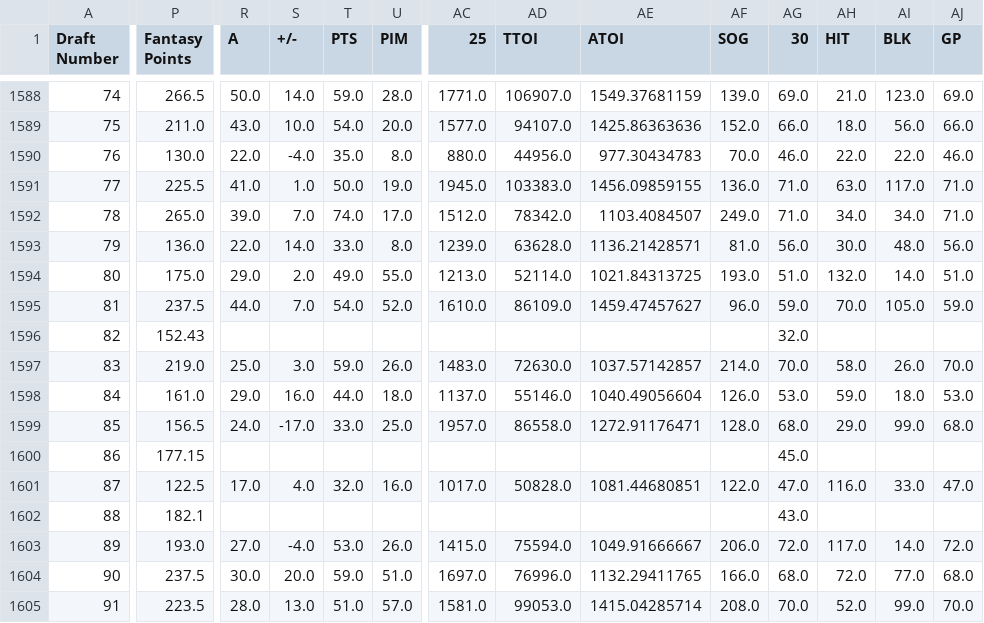
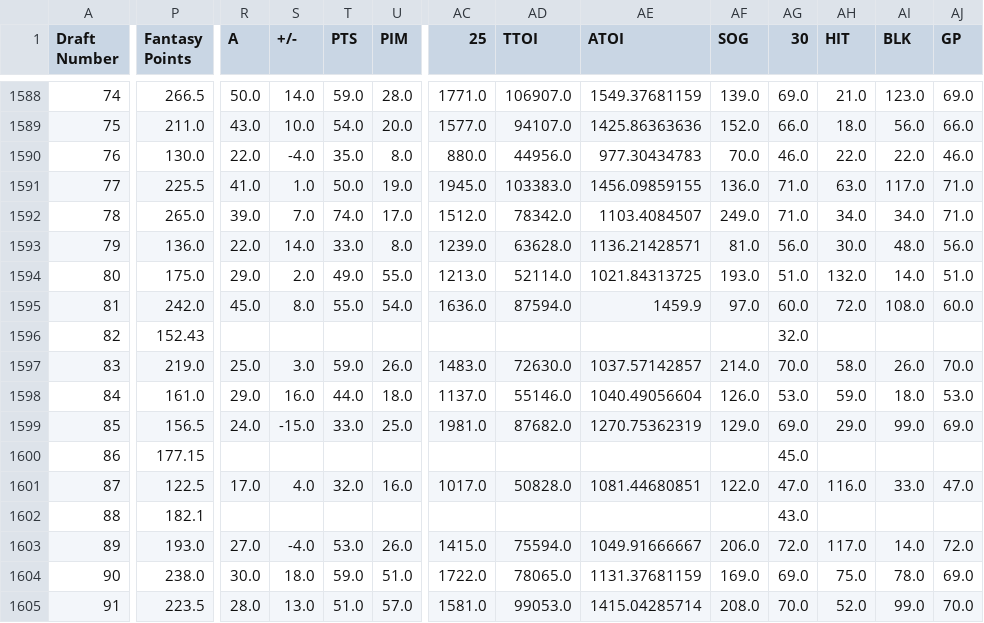
Before and after one commit to ivanchow23/espn-league54078-dashboard, a CSV file: docs/data/draft_df.csv, drawn as a sheet; only a part is shown, gaps mark what is left out; the diff covers the shown part only; the diff names each change by its address in the sheet, - before the commit and + after, or states it on an @@ line.

```diff
--- a/docs/data/draft_df.csv
+++ b/docs/data/draft_df.csv
-P1595 (Fantasy Points): 237.5
+P1595 (Fantasy Points): 242.0
-R1595 (A): 44.0
+R1595 (A): 45.0
-S1595 (+/-): 7.0
+S1595 (+/-): 8.0
-T1595 (PTS): 54.0
+T1595 (PTS): 55.0
-U1595 (PIM): 52.0
+U1595 (PIM): 54.0
-AC1595 (25): 1610.0
+AC1595 (25): 1636.0
-AD1595 (TTOI): 86109.0
+AD1595 (TTOI): 87594.0
-AE1595 (ATOI): 1459.47457627
+AE1595 (ATOI): 1459.9
-AF1595 (SOG): 96.0
+AF1595 (SOG): 97.0
-AG1595 (30): 59.0
+AG1595 (30): 60.0
-AH1595 (HIT): 70.0
+AH1595 (HIT): 72.0
-AI1595 (BLK): 105.0
+AI1595 (BLK): 108.0
-AJ1595 (GP): 59.0
+AJ1595 (GP): 60.0
-S1599 (+/-): -17.0
+S1599 (+/-): -15.0
-AC1599 (25): 1957.0
+AC1599 (25): 1981.0
-AD1599 (TTOI): 86558.0
+AD1599 (TTOI): 87682.0
-AE1599 (ATOI): 1272.91176471
+AE1599 (ATOI): 1270.75362319
-AF1599 (SOG): 128.0
+AF1599 (SOG): 129.0
-AG1599 (30): 68.0
+AG1599 (30): 69.0
-AJ1599 (GP): 68.0
+AJ1599 (GP): 69.0
-P1604 (Fantasy Points): 237.5
+P1604 (Fantasy Points): 238.0
-S1604 (+/-): 20.0
+S1604 (+/-): 18.0
-AC1604 (25): 1697.0
+AC1604 (25): 1722.0
-AD1604 (TTOI): 76996.0
+AD1604 (TTOI): 78065.0
-AE1604 (ATOI): 1132.29411765
+AE1604 (ATOI): 1131.37681159
-AF1604 (SOG): 166.0
+AF1604 (SOG): 169.0
-AG1604 (30): 68.0
+AG1604 (30): 69.0
-AH1604 (HIT): 72.0
+AH1604 (HIT): 75.0
-AI1604 (BLK): 77.0
+AI1604 (BLK): 78.0
-AJ1604 (GP): 68.0
+AJ1604 (GP): 69.0
```
Also changed, not shown: 160 edited cells elsewhere in this file, 1 other file.
